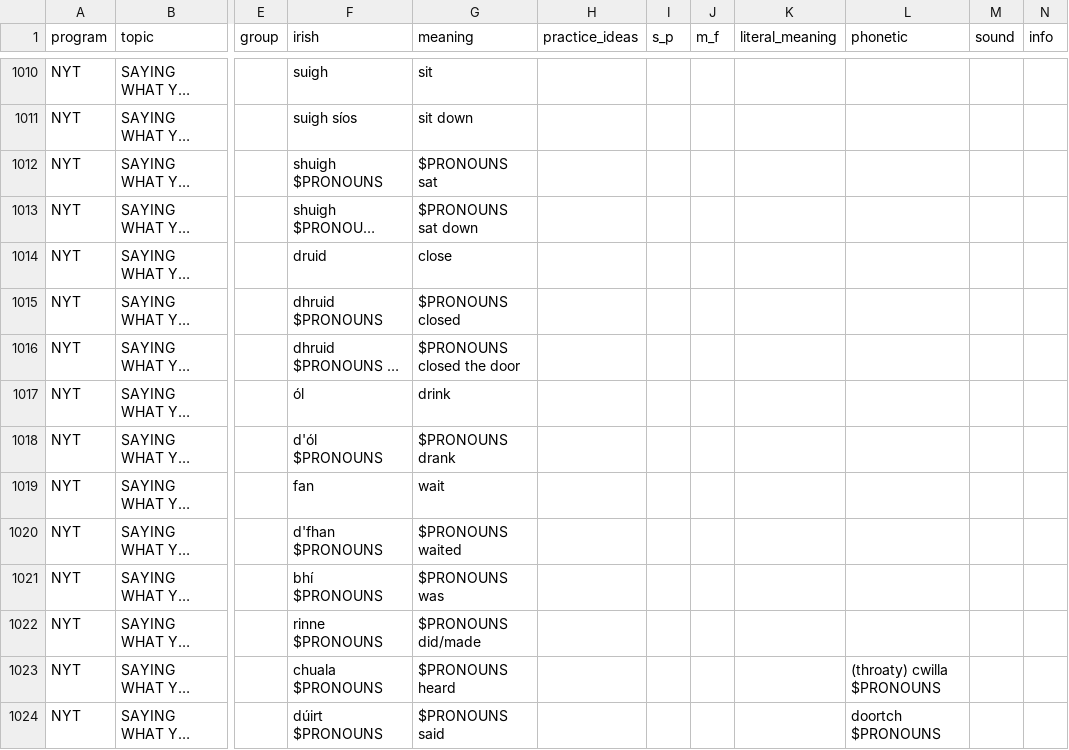
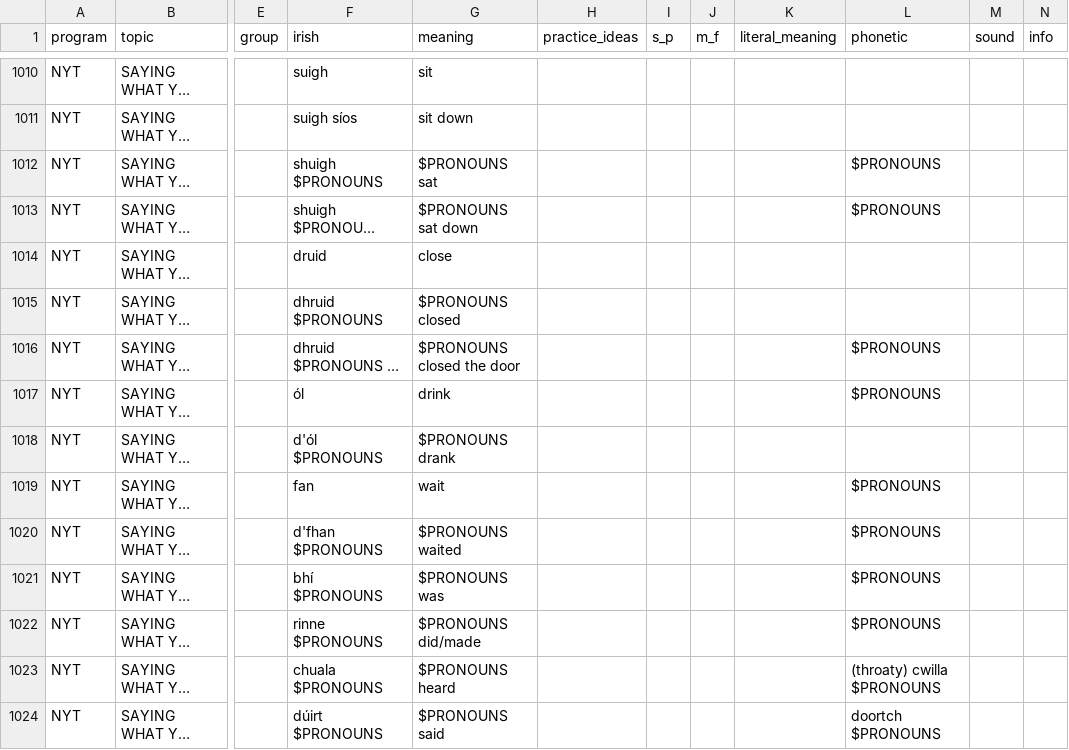
Before and after one commit to michaelw730/irish, a CSV file: vocab.csv, drawn as a sheet; only a part is shown, gaps mark what is left out; long unchanged cells end in …; the diff names each change by its address in the sheet, - before the commit and + after, or states it on an @@ line.

```diff
--- a/vocab.csv
+++ b/vocab.csv
-L1012:L1013 (phonetic): (empty)
+L1012:L1013 (phonetic): $PRONOUNS
-L1016:L1017 (phonetic): (empty)
+L1016:L1017 (phonetic): $PRONOUNS
-L1019:L1022 (phonetic): (empty)
+L1019:L1022 (phonetic): $PRONOUNS
```
Also changed, not shown: 1 other file.
